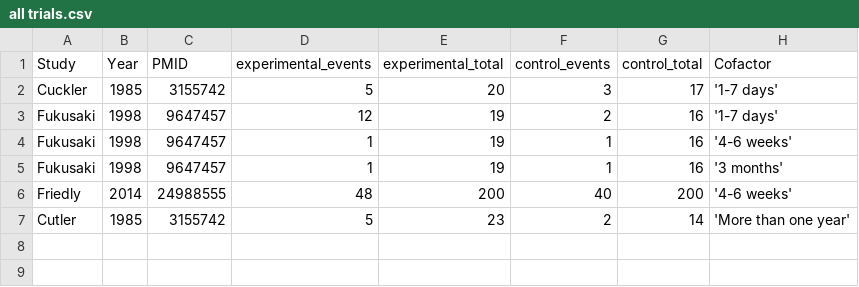
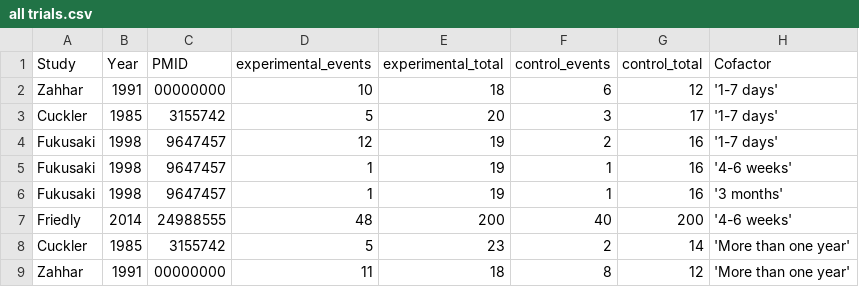
Before and after one commit to openMetaAnalysis/Spinal-stenosis-treatment-with-epidural-corticosteroids, a CSV file: data/all trials.csv, drawn as a sheet.

Commit message:
Added Zahaar

```diff
--- a/data/all trials.csv
+++ b/data/all trials.csv
@@ -1,2 +1,3 @@
 Study,Year,PMID,experimental_events,experimental_total,control_events,control_total, Cofactor
+Zahhar, 1991, 00000000, 10, 18, 6, 12,'1-7 days'
 Cuckler, 1985, 3155742, 5, 20, 3, 17, '1-7 days'
@@ -6,2 +7,3 @@ Fukusaki, 1998, 9647457, 1, 19, 1, 16, '3 months'
 Friedly, 2014, 24988555, 48, 200, 40, 200, '4-6 weeks'
-Cutler, 1985, 3155742, 5, 23, 2, 14, 'More than one year'
+Cuckler, 1985, 3155742, 5, 23, 2, 14, 'More than one year'
+Zahhar, 1991, 00000000, 11, 18, 8, 12,'More than one year'
```
